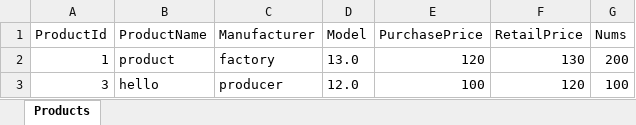
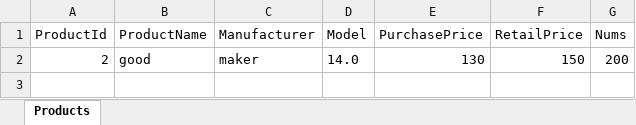
Before and after one commit to wanliychen/ManageSystem1.2, an Excel workbook: products.xlsx, sheet Products, drawn as a sheet; values as stored, in another font and other column widths than the file's, no borders; removed rows and columns are numbered as before the commit, all else as after; the diff names each change by its address in the sheet, - before the commit and + after, or states it on an @@ line.

```diff
--- a/products.xlsx (sheet Products)
+++ b/products.xlsx (sheet Products)
-row 2: 1 | product | factory | 13.0 | 120 | 130 | 200
-row 3: 3 | hello | producer | 12.0 | 100 | 120 | 100
+row 2: 2 | good | maker | 14.0 | 130 | 150 | 200
```
Also changed, not shown: admins.xlsx, customers.xlsx, 1 other file.
